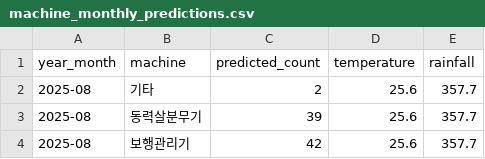
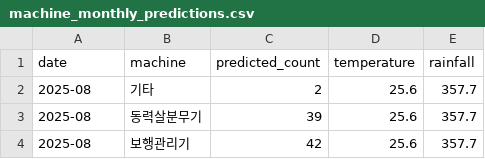
Before and after one commit to buannonggi/buan, a CSV file: data/machine_monthly_predictions.csv, drawn as a sheet; only a part is shown.

```diff
--- a/data/machine_monthly_predictions.csv
+++ b/data/machine_monthly_predictions.csv
@@ -1,2 +1,2 @@
-year_month,machine,predicted_count,temperature,rainfall
+date,machine,predicted_count,temperature,rainfall
 2025-08,기타,2,25.6,357.7
```
Also changed, not shown: 3 other files.
